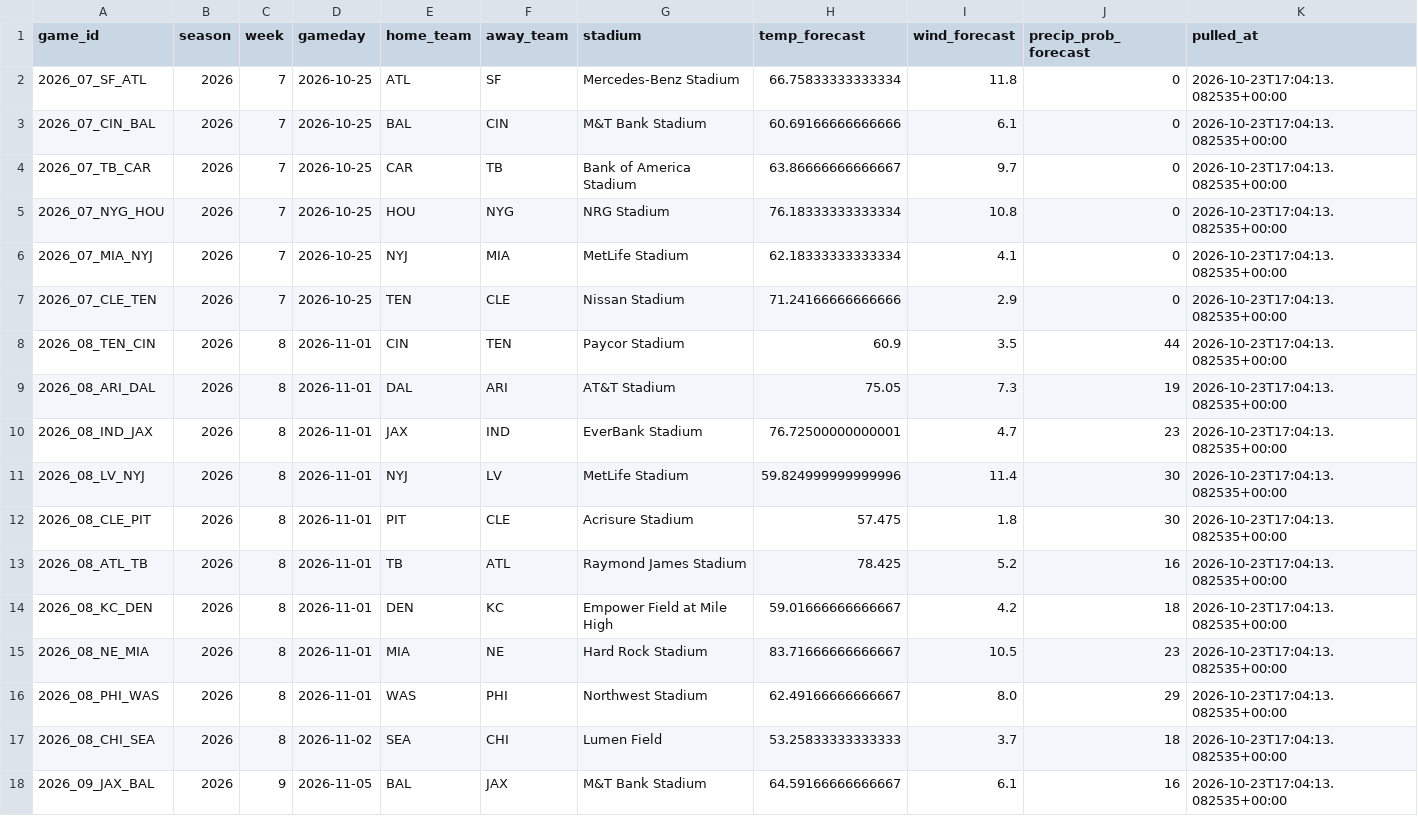
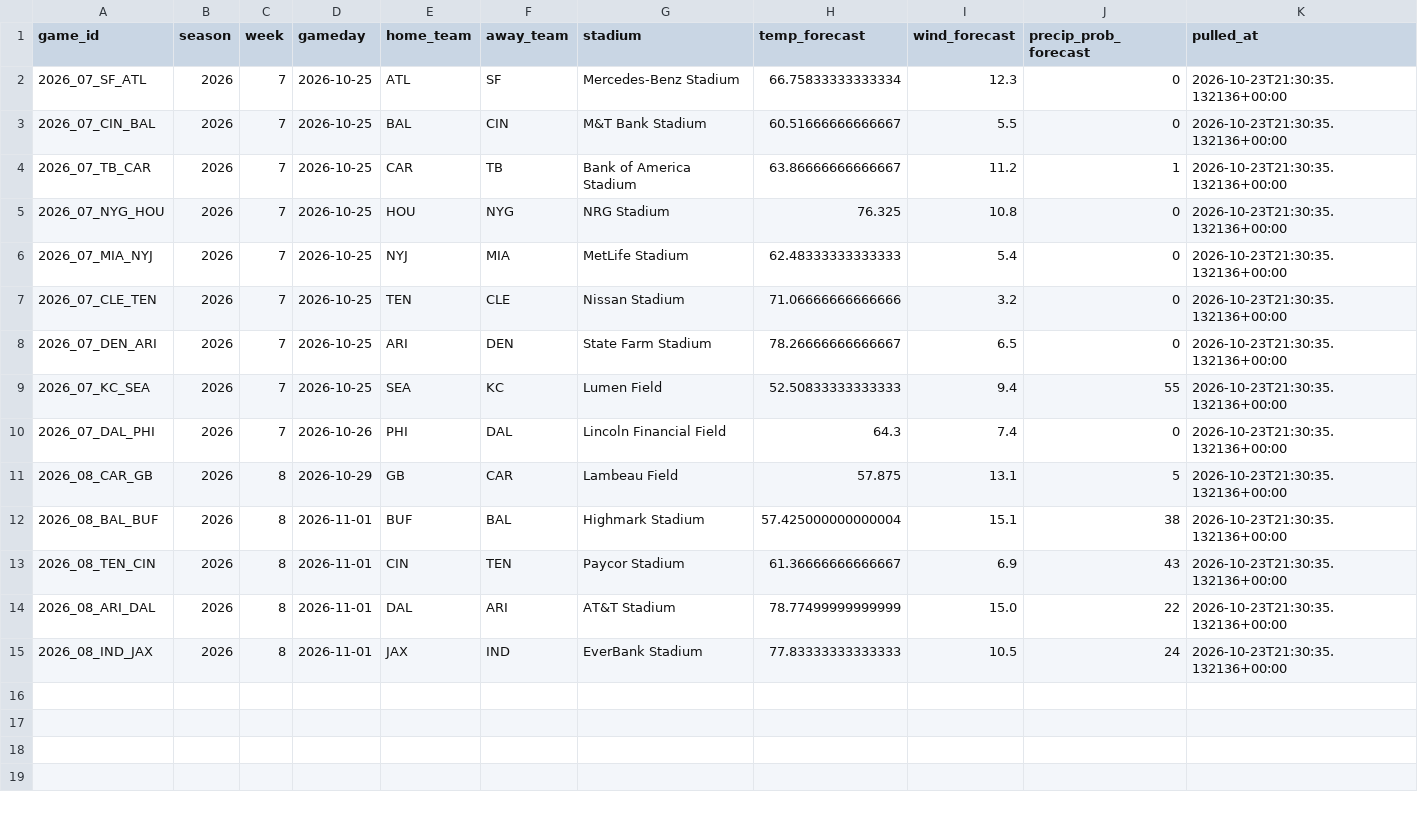
Before and after one commit to alexanderseaney-sketch/ParlayModel, a CSV file: data/raw/weather_forecast.csv, drawn as a sheet.

```diff
--- a/data/raw/weather_forecast.csv
+++ b/data/raw/weather_forecast.csv
@@ -1,18 +1,15 @@
 game_id,season,week,gameday,home_team,away_team,stadium,temp_forecast,wind_forecast,precip_prob_forecast,pulled_at
-2026_07_SF_ATL,2026,7,2026-10-25,ATL,SF,Mercedes-Benz Stadium,66.75833333333334,11.8,0,2026-10-23T17:04:13.082535+00:00
-2026_07_CIN_BAL,2026,7,2026-10-25,BAL,CIN,M&T Bank Stadium,60.69166666666666,6.1,0,2026-10-23T17:04:13.082535+00:00
-2026_07_TB_CAR,2026,7,2026-10-25,CAR,TB,Bank of America Stadium,63.86666666666667,9.7,0,2026-10-23T17:04:13.082535+00:00
-2026_07_NYG_HOU,2026,7,2026-10-25,HOU,NYG,NRG Stadium,76.18333333333334,10.8,0,2026-10-23T17:04:13.082535+00:00
-2026_07_MIA_NYJ,2026,7,2026-10-25,NYJ,MIA,MetLife Stadium,62.18333333333334,4.1,0,2026-10-23T17:04:13.082535+00:00
-2026_07_CLE_TEN,2026,7,2026-10-25,TEN,CLE,Nissan Stadium,71.24166666666666,2.9,0,2026-10-23T17:04:13.082535+00:00
-2026_08_TEN_CIN,2026,8,2026-11-01,CIN,TEN,Paycor Stadium,60.9,3.5,44,2026-10-23T17:04:13.082535+00:00
-2026_08_ARI_DAL,2026,8,2026-11-01,DAL,ARI,AT&T Stadium,75.05,7.3,19,2026-10-23T17:04:13.082535+00:00
-2026_08_IND_JAX,2026,8,2026-11-01,JAX,IND,EverBank Stadium,76.72500000000001,4.7,23,2026-10-23T17:04:13.082535+00:00
-2026_08_LV_NYJ,2026,8,2026-11-01,NYJ,LV,MetLife Stadium,59.824999999999996,11.4,30,2026-10-23T17:04:13.082535+00:00
-2026_08_CLE_PIT,2026,8,2026-11-01,PIT,CLE,Acrisure Stadium,57.475,1.8,30,2026-10-23T17:04:13.082535+00:00
-2026_08_ATL_TB,2026,8,2026-11-01,TB,ATL,Raymond James Stadium,78.425,5.2,16,2026-10-23T17:04:13.082535+00:00
-2026_08_KC_DEN,2026,8,2026-11-01,DEN,KC,Empower Field at Mile High,59.01666666666667,4.2,18,2026-10-23T17:04:13.082535+00:00
-2026_08_NE_MIA,2026,8,2026-11-01,MIA,NE,Hard Rock Stadium,83.71666666666667,10.5,23,2026-10-23T17:04:13.082535+00:00
-2026_08_PHI_WAS,2026,8,2026-11-01,WAS,PHI,Northwest Stadium,62.49166666666667,8.0,29,2026-10-23T17:04:13.082535+00:00
-2026_08_CHI_SEA,2026,8,2026-11-02,SEA,CHI,Lumen Field,53.25833333333333,3.7,18,2026-10-23T17:04:13.082535+00:00
-2026_09_JAX_BAL,2026,9,2026-11-05,BAL,JAX,M&T Bank Stadium,64.59166666666667,6.1,16,2026-10-23T17:04:13.082535+00:00
+2026_07_SF_ATL,2026,7,2026-10-25,ATL,SF,Mercedes-Benz Stadium,66.75833333333334,12.3,0,2026-10-23T21:30:35.132136+00:00
+2026_07_CIN_BAL,2026,7,2026-10-25,BAL,CIN,M&T Bank Stadium,60.51666666666667,5.5,0,2026-10-23T21:30:35.132136+00:00
+2026_07_TB_CAR,2026,7,2026-10-25,CAR,TB,Bank of America Stadium,63.86666666666667,11.2,1,2026-10-23T21:30:35.132136+00:00
+2026_07_NYG_HOU,2026,7,2026-10-25,HOU,NYG,NRG Stadium,76.325,10.8,0,2026-10-23T21:30:35.132136+00:00
+2026_07_MIA_NYJ,2026,7,2026-10-25,NYJ,MIA,MetLife Stadium,62.48333333333333,5.4,0,2026-10-23T21:30:35.132136+00:00
+2026_07_CLE_TEN,2026,7,2026-10-25,TEN,CLE,Nissan Stadium,71.06666666666666,3.2,0,2026-10-23T21:30:35.132136+00:00
+2026_07_DEN_ARI,2026,7,2026-10-25,ARI,DEN,State Farm Stadium,78.26666666666667,6.5,0,2026-10-23T21:30:35.132136+00:00
+2026_07_KC_SEA,2026,7,2026-10-25,SEA,KC,Lumen Field,52.50833333333333,9.4,55,2026-10-23T21:30:35.132136+00:00
+2026_07_DAL_PHI,2026,7,2026-10-26,PHI,DAL,Lincoln Financial Field,64.3,7.4,0,2026-10-23T21:30:35.132136+00:00
+2026_08_CAR_GB,2026,8,2026-10-29,GB,CAR,Lambeau Field,57.875,13.1,5,2026-10-23T21:30:35.132136+00:00
+2026_08_BAL_BUF,2026,8,2026-11-01,BUF,BAL,Highmark Stadium,57.425000000000004,15.1,38,2026-10-23T21:30:35.132136+00:00
+2026_08_TEN_CIN,2026,8,2026-11-01,CIN,TEN,Paycor Stadium,61.36666666666667,6.9,43,2026-10-23T21:30:35.132136+00:00
+2026_08_ARI_DAL,2026,8,2026-11-01,DAL,ARI,AT&T Stadium,78.77499999999999,15.0,22,2026-10-23T21:30:35.132136+00:00
+2026_08_IND_JAX,2026,8,2026-11-01,JAX,IND,EverBank Stadium,77.83333333333333,10.5,24,2026-10-23T21:30:35.132136+00:00
```
Also changed, not shown: data/raw/footballguys_depth.csv, data/raw/nbcsports_news.csv, 8 other files.
